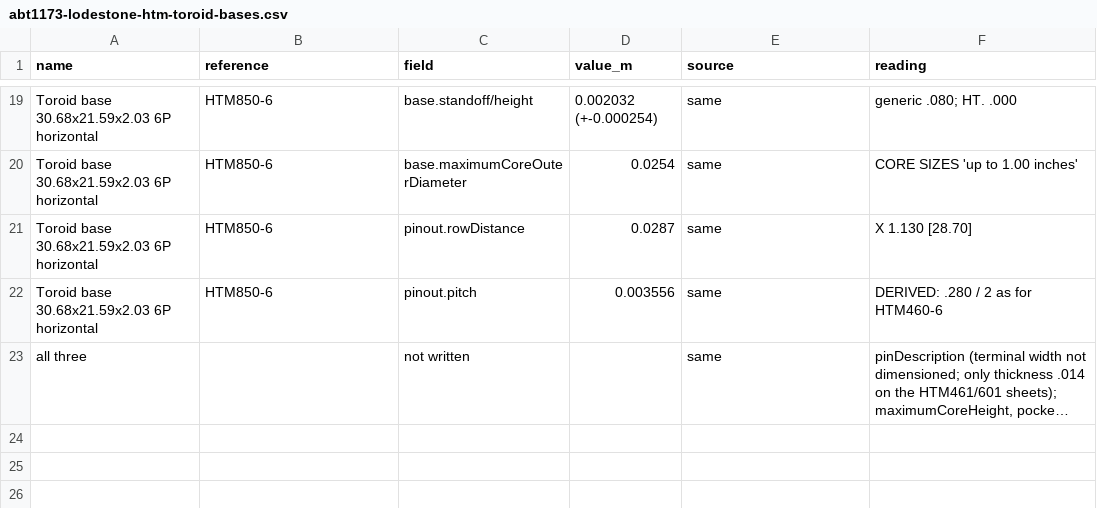
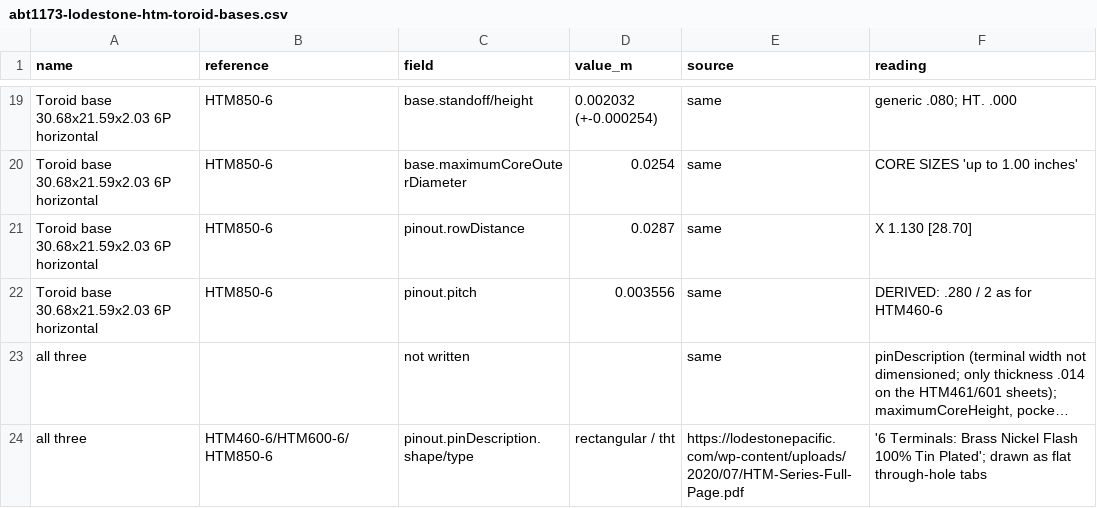
Before and after one commit to Power-Supply-Manufacturers-Association/MAS, a CSV file: scratch/abt1173-lodestone-htm-toroid-bases.csv, drawn as a sheet; only a part is shown, gaps mark what is left out; long unchanged cells end in …; the diff covers the shown part only; the diff names each change by its address in the sheet, - before the commit and + after, or states it on an @@ line.

```diff
--- a/scratch/abt1173-lodestone-htm-toroid-bases.csv
+++ b/scratch/abt1173-lodestone-htm-toroid-bases.csv
+row 24: all three | HTM460-6/HTM600-6/HTM850-6 | pinout.pinDescription.shape/type | rectangular / tht | https://lodestonepacific.com/wp-content/uploads/2020/07/HTM-Series-Full-Page.pdf | '6 Terminals: Brass Nickel Flash 100% Tin Plated'; drawn as flat through-hole tabs
```
Also changed, not shown: 3 added rows elsewhere in this file, 2 other files.
